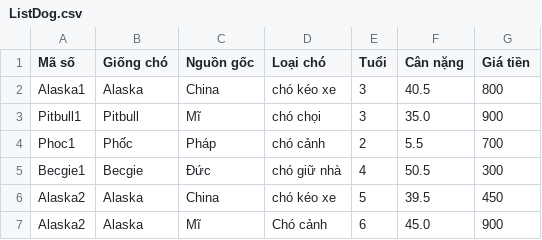
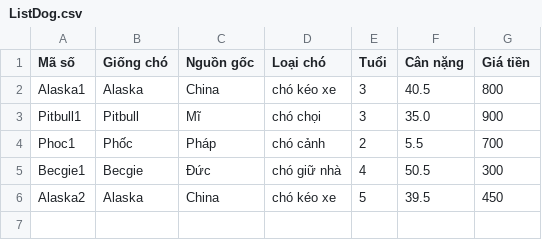
Before and after one commit to nmtuyen/Module2_CaseStudy, a CSV file: ListDog.csv, drawn as a sheet; the diff names each change by its address in the sheet, - before the commit and + after, or states it on an @@ line.

```diff
--- a/ListDog.csv
+++ b/ListDog.csv
-row 7: Alaska2 | Alaska | Mĩ | Chó cảnh | 6 | 45.0 | 900
```
Also changed, not shown: 11 other files.
